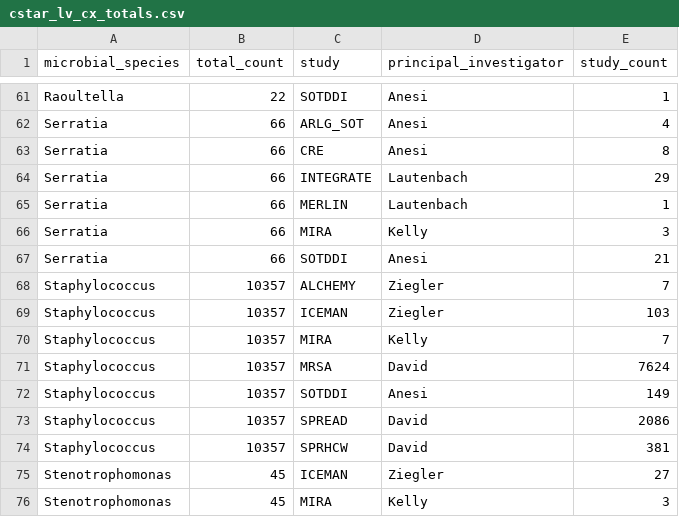
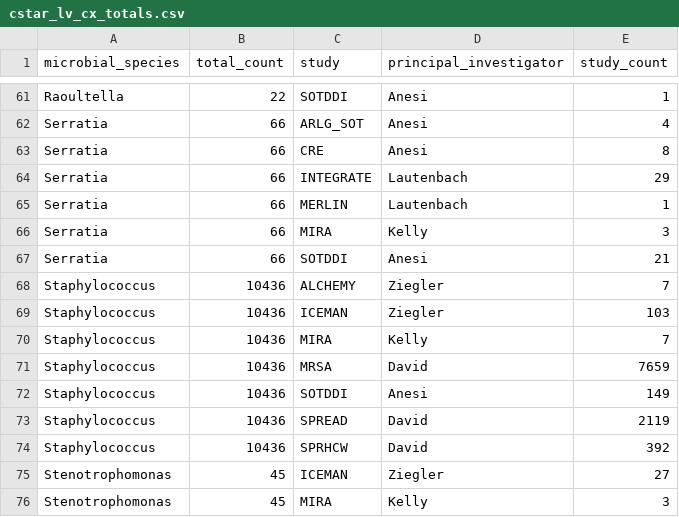
Before and after one commit to bjklab/motionlab-site, a CSV file: data_cstar/cstar_lv_cx_totals.csv, drawn as a sheet; only a part is shown, gaps mark what is left out.

```diff
--- a/data_cstar/cstar_lv_cx_totals.csv
+++ b/data_cstar/cstar_lv_cx_totals.csv
@@ -67,9 +67,9 @@ Serratia,66,MIRA,Kelly,3
 Serratia,66,SOTDDI,Anesi,21
-Staphylococcus,10357,ALCHEMY,Ziegler,7
-Staphylococcus,10357,ICEMAN,Ziegler,103
-Staphylococcus,10357,MIRA,Kelly,7
-Staphylococcus,10357,MRSA,David,7624
-Staphylococcus,10357,SOTDDI,Anesi,149
-Staphylococcus,10357,SPREAD,David,2086
-Staphylococcus,10357,SPRHCW,David,381
+Staphylococcus,10436,ALCHEMY,Ziegler,7
+Staphylococcus,10436,ICEMAN,Ziegler,103
+Staphylococcus,10436,MIRA,Kelly,7
+Staphylococcus,10436,MRSA,David,7659
+Staphylococcus,10436,SOTDDI,Anesi,149
+Staphylococcus,10436,SPREAD,David,2119
+Staphylococcus,10436,SPRHCW,David,392
 Stenotrophomonas,45,ICEMAN,Ziegler,27
```
Also changed, not shown: data_cstar/cstar_lv_raw_specimen_totals.csv, data_cstar/spaceman/study_specimen_totals_spaceman.csv, 38 other files.
